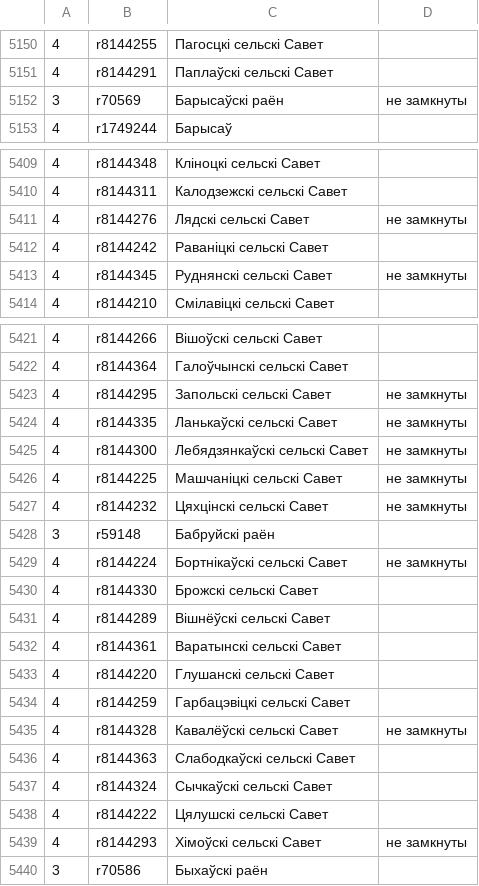
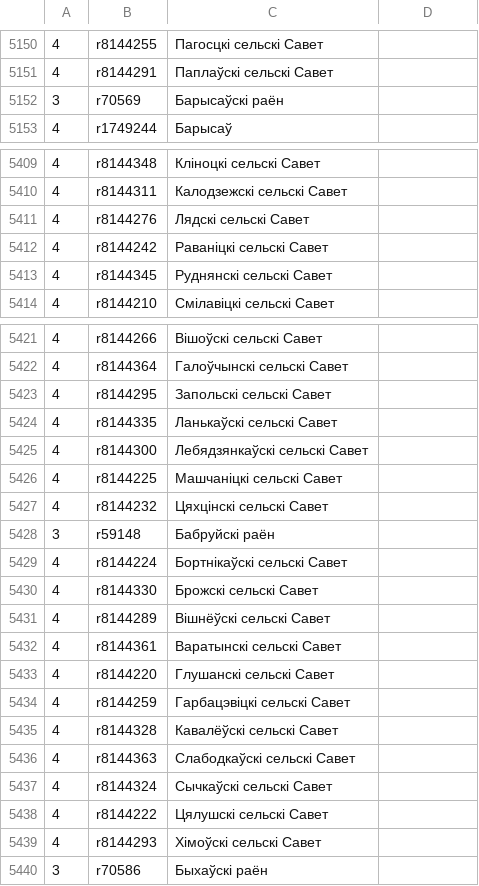
Before and after one commit to lidacity/osm-validator, a CSV file: docs/boundary.csv, drawn as a sheet; only a part is shown, gaps mark what is left out; the diff covers the shown part only.

```diff
--- a/docs/boundary.csv
+++ b/docs/boundary.csv
@@ -5151,3 +5151,3 @@
 4;r8144291;Паплаўскі сельскі Савет;
-3;r70569;Барысаўскі раён;не замкнуты
+3;r70569;Барысаўскі раён;
 4;r1749244;Барысаў;
@@ -5410,5 +5410,5 @@
 4;r8144311;Калодзежскі сельскі Савет;
-4;r8144276;Лядскі сельскі Савет;не замкнуты
+4;r8144276;Лядскі сельскі Савет;
 4;r8144242;Раваніцкі сельскі Савет;
-4;r8144345;Руднянскі сельскі Савет;не замкнуты
+4;r8144345;Руднянскі сельскі Савет;
 4;r8144210;Смілавіцкі сельскі Савет;
@@ -5422,9 +5422,9 @@
 4;r8144364;Галоўчынскі сельскі Савет;
-4;r8144295;Запольскі сельскі Савет;не замкнуты
-4;r8144335;Ланькаўскі сельскі Савет;не замкнуты
-4;r8144300;Лебядзянкаўскі сельскі Савет;не замкнуты
-4;r8144225;Машчаніцкі сельскі Савет;не замкнуты
-4;r8144232;Цяхцінскі сельскі Савет;не замкнуты
+4;r8144295;Запольскі сельскі Савет;
+4;r8144335;Ланькаўскі сельскі Савет;
+4;r8144300;Лебядзянкаўскі сельскі Савет;
+4;r8144225;Машчаніцкі сельскі Савет;
+4;r8144232;Цяхцінскі сельскі Савет;
 3;r59148;Бабруйскі раён;
-4;r8144224;Бортнікаўскі сельскі Савет;не замкнуты
+4;r8144224;Бортнікаўскі сельскі Савет;
 4;r8144330;Брожскі сельскі Савет;
@@ -5434,3 +5434,3 @@
 4;r8144259;Гарбацэвіцкі сельскі Савет;
-4;r8144328;Кавалёўскі сельскі Савет;не замкнуты
+4;r8144328;Кавалёўскі сельскі Савет;
 4;r8144363;Слабодкаўскі сельскі Савет;
@@ -5438,3 +5438,3 @@
 4;r8144222;Цялушскі сельскі Савет;
-4;r8144293;Хімоўскі сельскі Савет;не замкнуты
+4;r8144293;Хімоўскі сельскі Савет;
 3;r70586;Быхаўскі раён;
```
Also changed, not shown: 2 edited cells elsewhere in this file, docs/error.csv, 8 other files.
